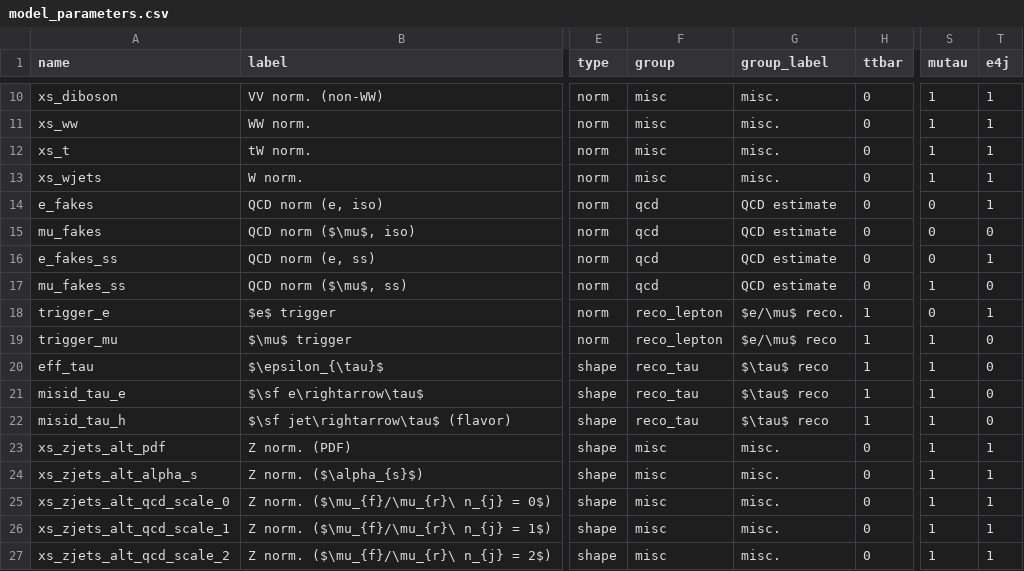
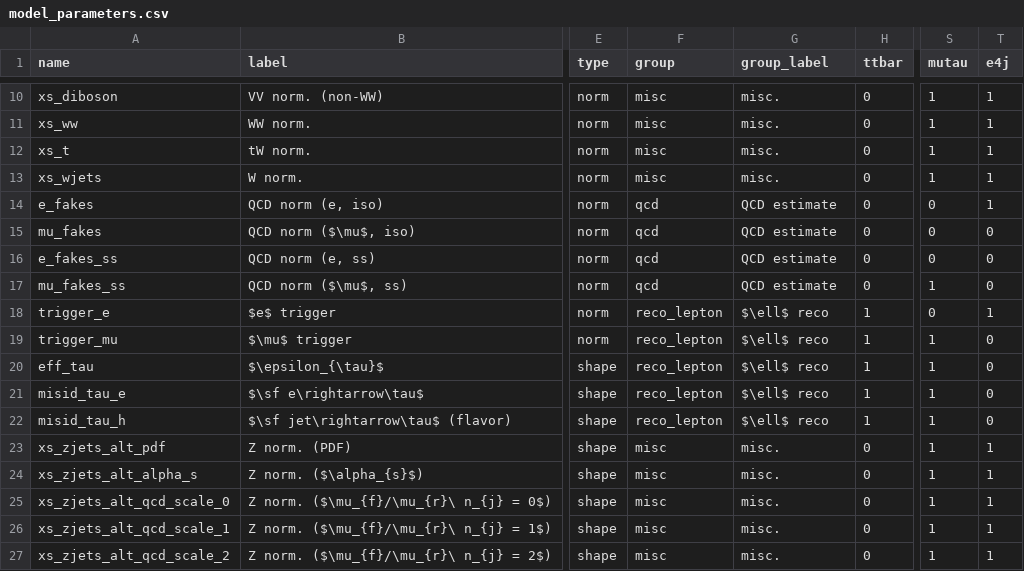
Before and after one commit to NWUHEP/analysis-tools, a CSV file: data/model_parameters.csv, drawn as a sheet; only a part is shown, gaps mark what is left out; the diff covers the shown part only; the diff names each change by its address in the sheet, - before the commit and + after, or states it on an @@ line.

```diff
--- a/data/model_parameters.csv
+++ b/data/model_parameters.csv
-T16 (e4j): 1
+T16 (e4j): 0
-G18 (group_label): $e/\mu$ reco.
+G18 (group_label): $\ell$ reco
-G19 (group_label): $e/\mu$ reco
+G19 (group_label): $\ell$ reco
-F20:F22 (group): reco_tau
+F20:F22 (group): reco_lepton
-G20:G22 (group_label): $\tau$ reco
+G20:G22 (group_label): $\ell$ reco
```
Also changed, not shown: 35 edited cells elsewhere in this file, 7 other files.
